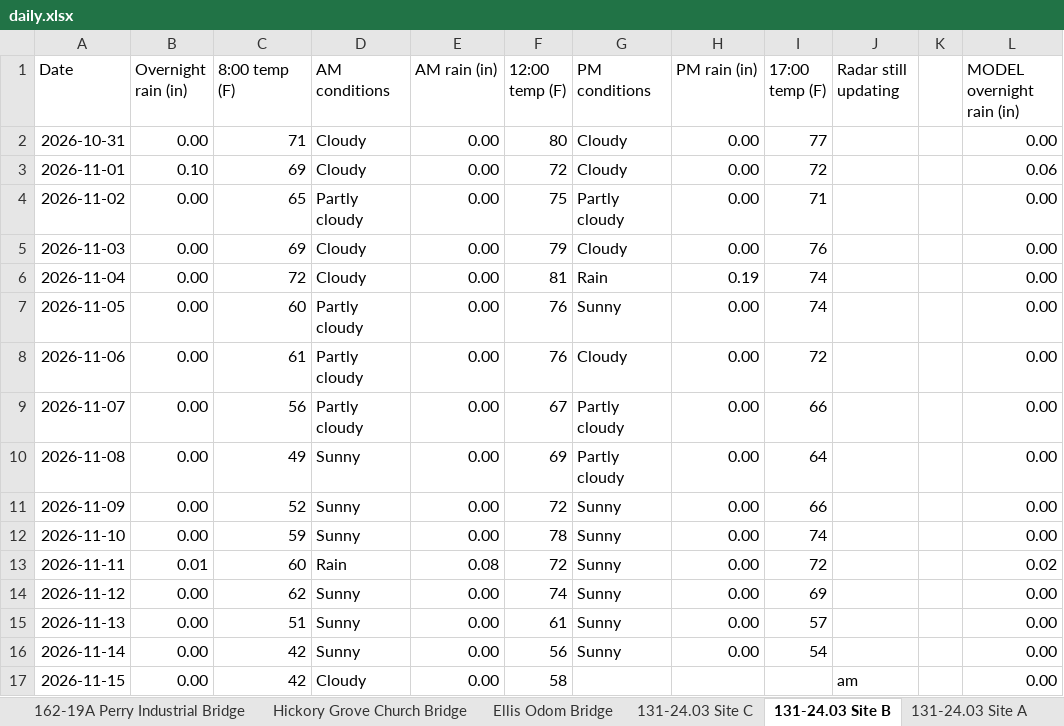
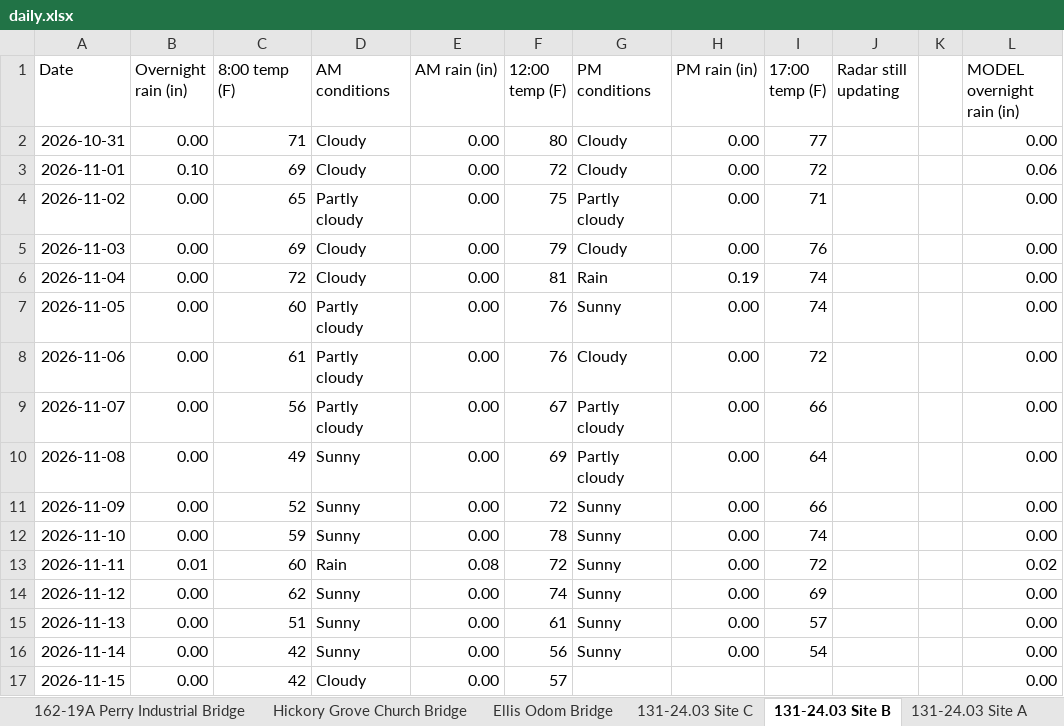
Before and after one commit to chazbreaux/twajobsiteweather, an Excel workbook: data/daily.xlsx, sheet 131-24.03 Site B, drawn as a sheet; only a part is shown; values as stored, in another font and other column widths than the file's, no borders; the diff names each change by its address in the sheet, - before the commit and + after, or states it on an @@ line.

```diff
--- a/data/daily.xlsx (sheet 131-24.03 Site B)
+++ b/data/daily.xlsx (sheet 131-24.03 Site B)
-F17 (12:00 temp (F)): 58
+F17 (12:00 temp (F)): 57
-J17 (Radar still updating): am
+J17 (Radar still updating): (empty)
```
Also changed, not shown: sheet 131-24.03 Site C, sheet 162-19A Perry Industrial Bridge, sheet Buck Creek Road, sheet 131-24.07 St. Ellen, sheet 131-24.04 Site A, sheet Ellis Odom Bridge, 7 more sheets, 2 other files.
